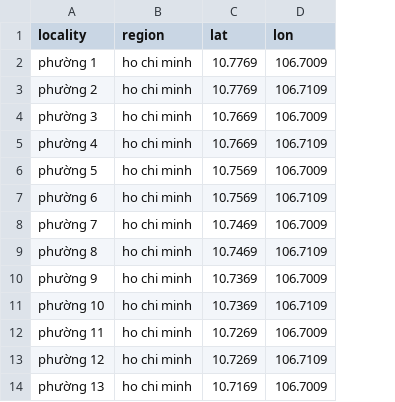
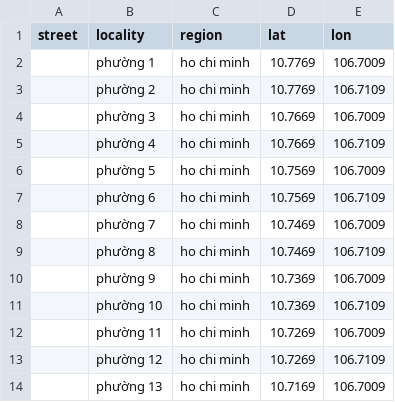
Before and after one commit to Lenhan231/Real-Estate-Valuation, a CSV file: data/localities.csv, drawn as a sheet; only a part is shown; the diff names each change by its address in the sheet, - before the commit and + after, or states it on an @@ line.

```diff
--- a/data/localities.csv
+++ b/data/localities.csv
+column A (street), empty
```
Also changed, not shown: 1 other file.
